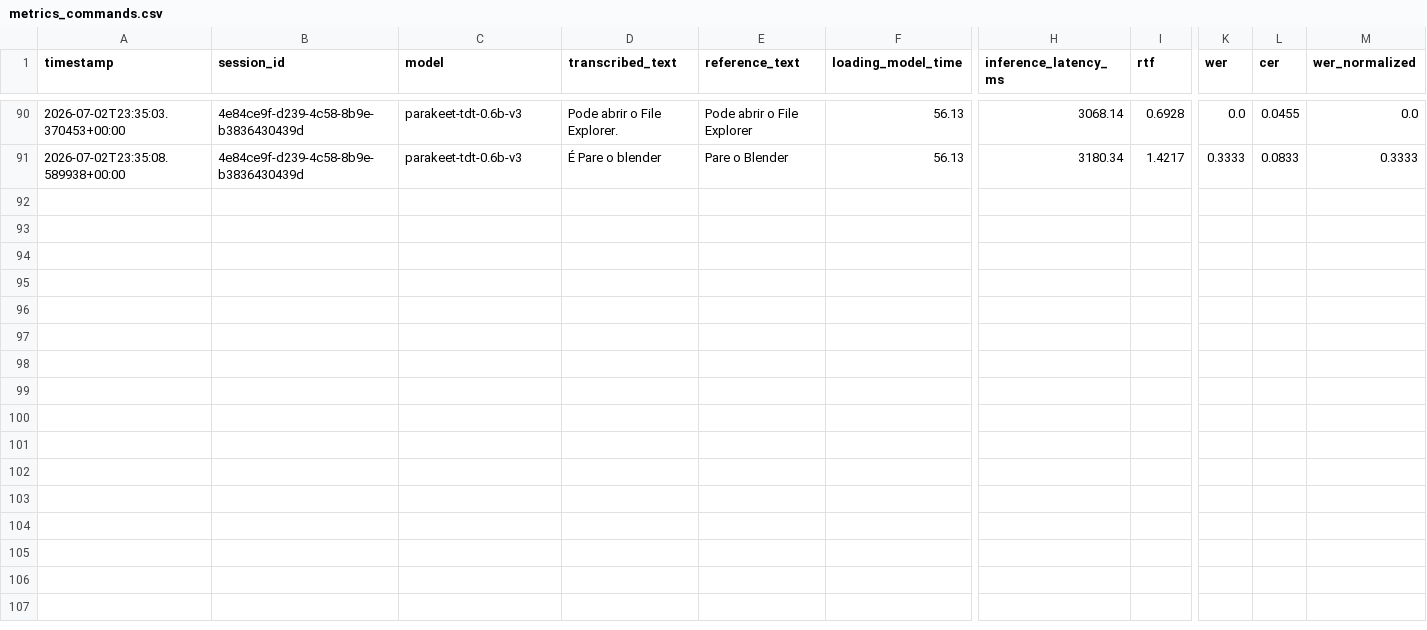
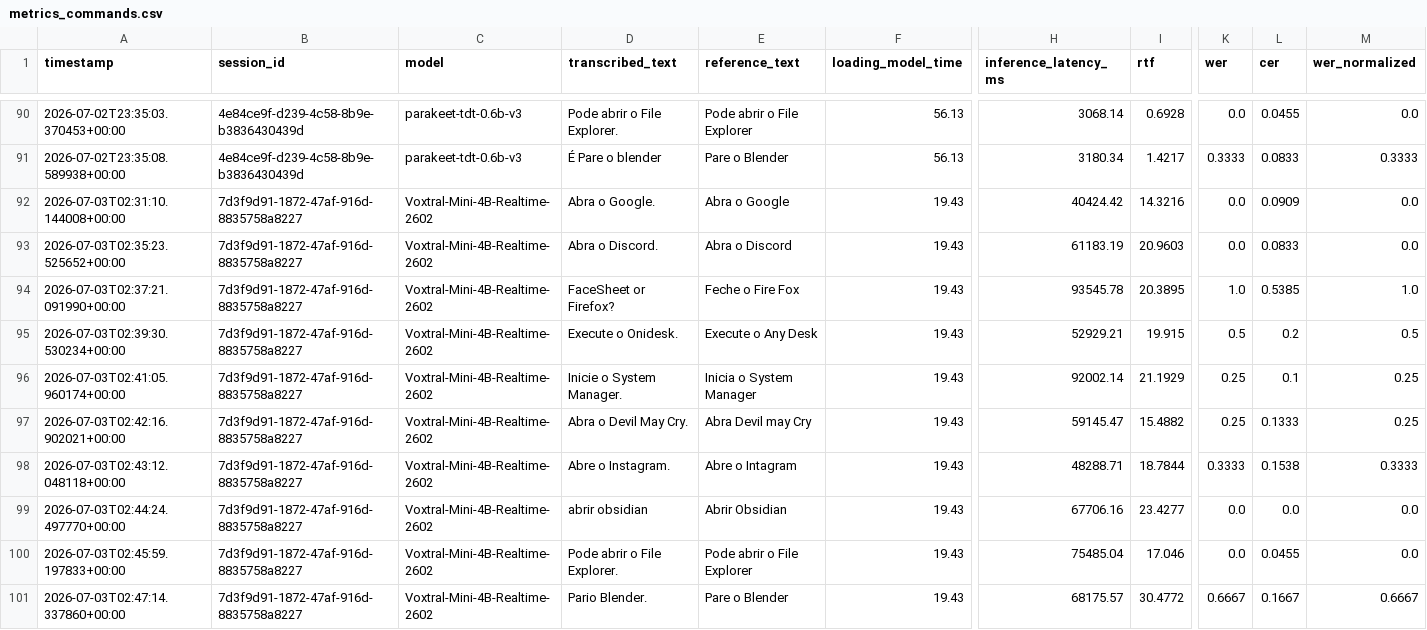
Before and after one commit to guilhermefrazao/VoiceWriter, a CSV file: voice/data/metrics_commands.csv, drawn as a sheet; only a part is shown, gaps mark what is left out; rows hold the shown columns only; the diff names each change by its address in the sheet, - before the commit and + after, or states it on an @@ line.

```diff
--- a/voice/data/metrics_commands.csv
+++ b/voice/data/metrics_commands.csv
+row 92: 2026-07-03T02:31:10.144008+00:00 | 7d3f9d91-1872-47af-916d-8835758a8227 | Voxtral-Mini-4B-Realtime-2602 | Abra o Google. | Abra o Google | 19.43 | 40424.42 | 14.3216 | 0.0 | 0.0909 | 0.0
+row 93: 2026-07-03T02:35:23.525652+00:00 | 7d3f9d91-1872-47af-916d-8835758a8227 | Voxtral-Mini-4B-Realtime-2602 | Abra o Discord. | Abra o Discord | 19.43 | 61183.19 | 20.9603 | 0.0 | 0.0833 | 0.0
+row 94: 2026-07-03T02:37:21.091990+00:00 | 7d3f9d91-1872-47af-916d-8835758a8227 | Voxtral-Mini-4B-Realtime-2602 | FaceSheet or Firefox? | Feche o Fire Fox | 19.43 | 93545.78 | 20.3895 | 1.0 | 0.5385 | 1.0
+row 95: 2026-07-03T02:39:30.530234+00:00 | 7d3f9d91-1872-47af-916d-8835758a8227 | Voxtral-Mini-4B-Realtime-2602 | Execute o Onidesk. | Execute o Any Desk | 19.43 | 52929.21 | 19.915 | 0.5 | 0.2 | 0.5
+row 96: 2026-07-03T02:41:05.960174+00:00 | 7d3f9d91-1872-47af-916d-8835758a8227 | Voxtral-Mini-4B-Realtime-2602 | Inicie o System Manager. | Inicia o System Manager | 19.43 | 92002.14 | 21.1929 | 0.25 | 0.1 | 0.25
+row 97: 2026-07-03T02:42:16.902021+00:00 | 7d3f9d91-1872-47af-916d-8835758a8227 | Voxtral-Mini-4B-Realtime-2602 | Abra o Devil May Cry. | Abra Devil may Cry | 19.43 | 59145.47 | 15.4882 | 0.25 | 0.1333 | 0.25
+row 98: 2026-07-03T02:43:12.048118+00:00 | 7d3f9d91-1872-47af-916d-8835758a8227 | Voxtral-Mini-4B-Realtime-2602 | Abre o Instagram. | Abre o Intagram | 19.43 | 48288.71 | 18.7844 | 0.3333 | 0.1538 | 0.3333
+row 99: 2026-07-03T02:44:24.497770+00:00 | 7d3f9d91-1872-47af-916d-8835758a8227 | Voxtral-Mini-4B-Realtime-2602 | abrir obsidian | Abrir Obsidian | 19.43 | 67706.16 | 23.4277 | 0.0 | 0.0 | 0.0
+row 100: 2026-07-03T02:45:59.197833+00:00 | 7d3f9d91-1872-47af-916d-8835758a8227 | Voxtral-Mini-4B-Realtime-2602 | Pode abrir o File Explorer. | Pode abrir o File Explorer | 19.43 | 75485.04 | 17.046 | 0.0 | 0.0455 | 0.0
+row 101: 2026-07-03T02:47:14.337860+00:00 | 7d3f9d91-1872-47af-916d-8835758a8227 | Voxtral-Mini-4B-Realtime-2602 | Pario Blender. | Pare o Blender | 19.43 | 68175.57 | 30.4772 | 0.6667 | 0.1667 | 0.6667
```
Also changed, not shown: voice/data/metrics_streams.csv, 2 other files.
